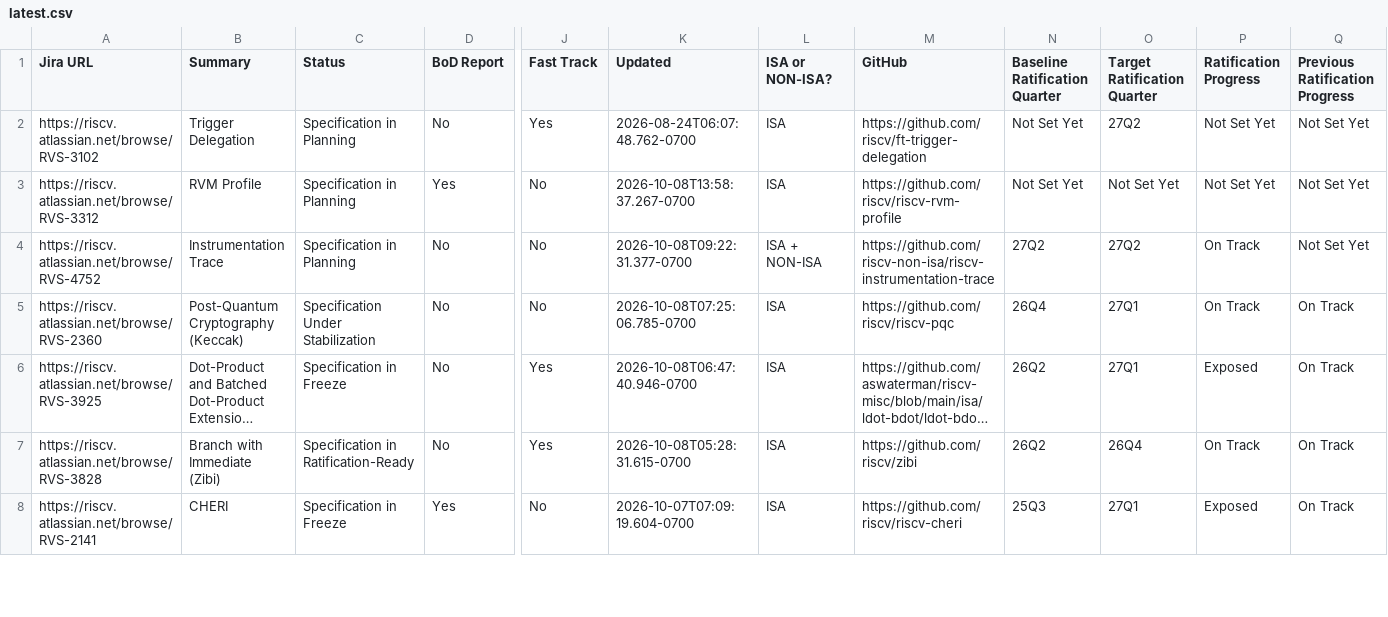
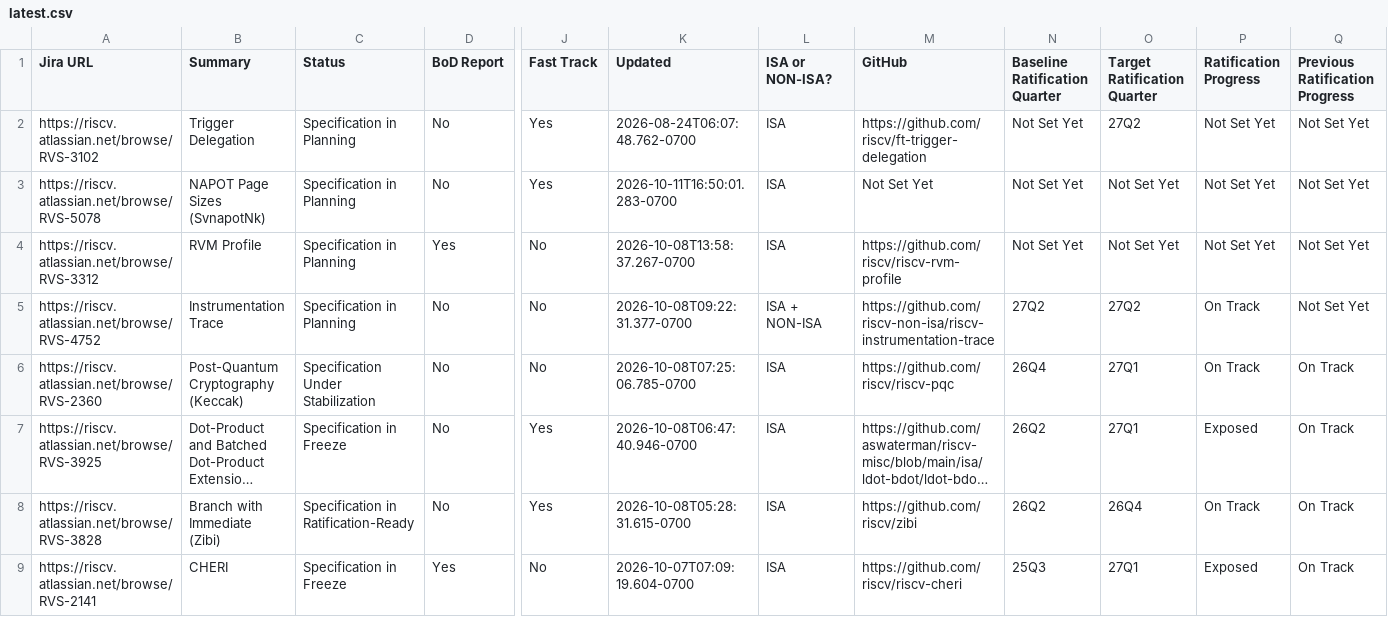
Before and after one commit to riscv/adm-spec-dashboard, a CSV file: web-ui/public/latest.csv, drawn as a sheet; only a part is shown, gaps mark what is left out; long unchanged cells end in …; rows hold the shown columns only; the diff covers the shown part only; the diff names each change by its address in the sheet, - before the commit and + after, or states it on an @@ line.

```diff
--- a/web-ui/public/latest.csv
+++ b/web-ui/public/latest.csv
+row 3: https://riscv.atlassian.net/browse/RVS-5078 | NAPOT Page Sizes (SvnapotNk) | Specification in Planning | No | Yes | 2026-10-11T16:50:01.283-0700 | ISA | Not Set Yet | Not Set Yet | Not Set Yet | Not Set Yet | Not Set Yet
```
Also changed, not shown: 1 removed row and 6 edited cells elsewhere in this file, 1 other file.
